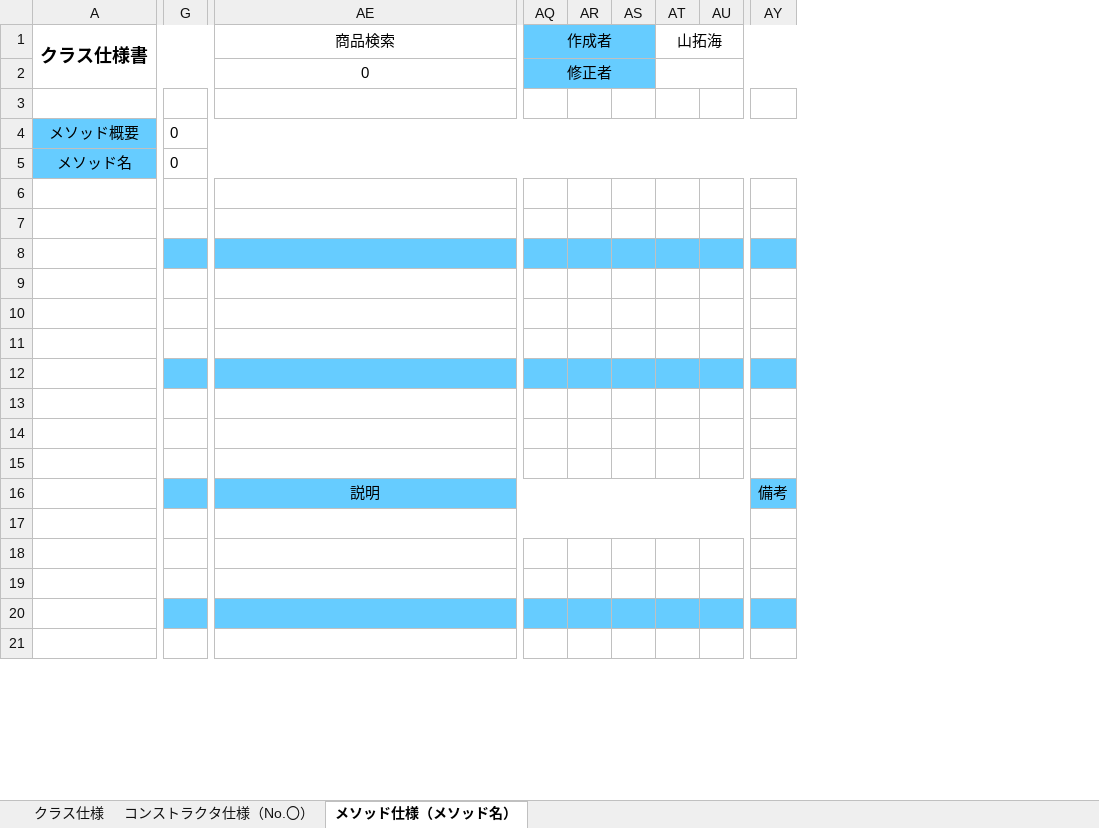
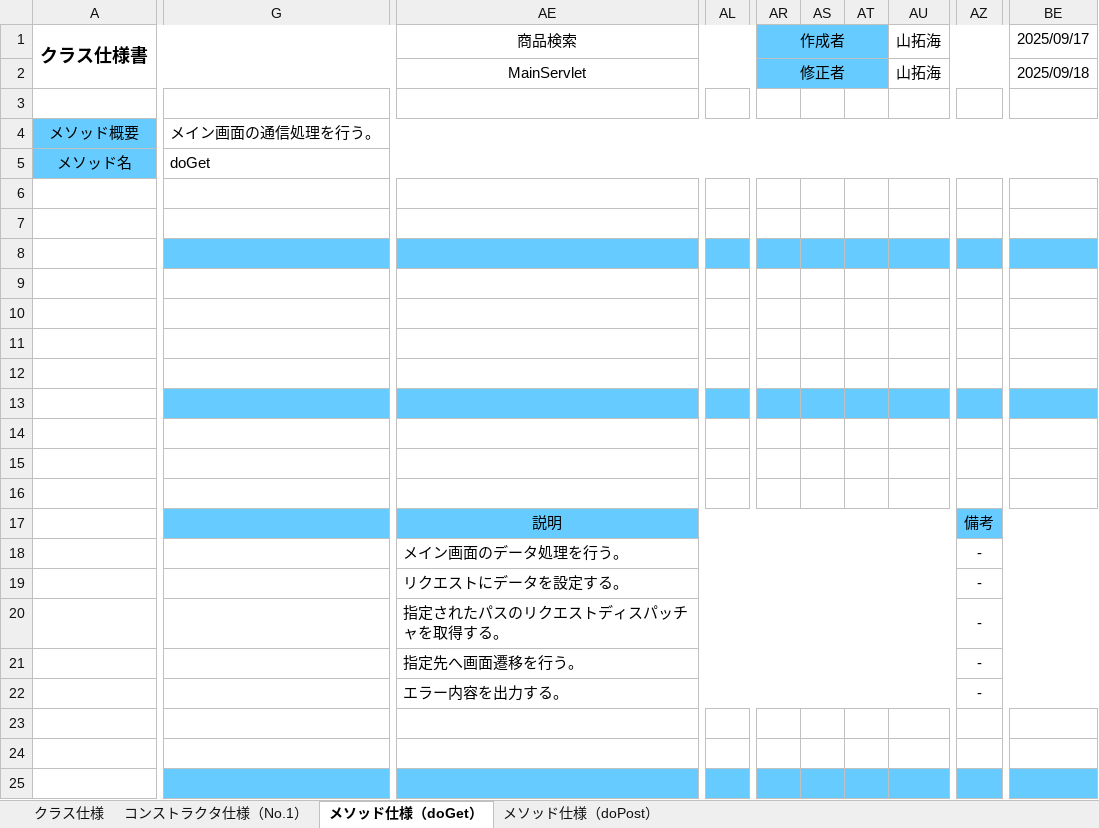
Before and after one commit to yama-tk/dev, an Excel workbook: 020-内部設計/023-クラス仕様書/013_商品検索/クラス仕様書(MainServlet.java).xlsx, sheet メソッド仕様（doGet）, drawn as a sheet; only a part is shown, gaps mark what is left out; values as stored, in another font and other column widths than the file's, no borders; removed rows and columns are numbered as before the commit, all else as after; rows hold the shown columns only; the diff covers the shown part only; the diff names each change by its address in the sheet, - before the commit and + after, or states it on an @@ line.

```diff
--- a/020-内部設計/023-クラス仕様書/013_商品検索/クラス仕様書(MainServlet.java).xlsx (sheet メソッド仕様（doGet）)
+++ b/020-内部設計/023-クラス仕様書/013_商品検索/クラス仕様書(MainServlet.java).xlsx (sheet メソッド仕様（doGet）)
-sheet tab: コンストラクタ仕様（No.〇）
+sheet tab: コンストラクタ仕様（No.1）
-sheet tab: メソッド仕様（メソッド名）
+sheet tab: メソッド仕様（doGet）
+sheet tab: メソッド仕様（doPost）
-column G, rows 4-5: 0 | 0
+column G, rows 4-5: メイン画面の通信処理を行う。 | doGet
+column AL, empty
-column AR, empty
-column AT, row 1: 山拓海
+column AU, rows 1-2: 山拓海 | 山拓海
-column AY, row 16: 備考
+column AZ, row 17: 備考
+column BE, rows 1-2: 2025/09/17 | 2025/09/18
-AQ1:AS1 merged
+AR1:AT1 merged
-AT1:AT2 fill: none
+AT1:AT2 fill: #66CCFF
-AE2: 0
+AE2: MainServlet
-AQ2:AS2 merged
+AR2:AT2 merged
-row 9: (empty)
+row 9: (empty)
+row 10: (empty)
-row 13: (empty)
+row 14: (empty)
-AE16:AX16 merged
+AE17:AY17 merged
-row 17: (empty)
+row 18:  |  | メイン画面のデータ処理を行う。 |  |  |  |  |  | -
+row 19:  |  | リクエストにデータを設定する。 |  |  |  |  |  | -
+row 20:  |  | 指定されたパスのリクエストディスパッチャを取得する。 |  |  |  |  |  | -
+row 21:  |  | 指定先へ画面遷移を行う。 |  |  |  |  |  | -
+row 22:  |  | エラー内容を出力する。 |  |  |  |  |  | -
-row 21: (empty)
```
Also changed, not shown: 27 added rows, 4 added columns, 1 removed column, 1 edited cell, cell formats and merged cells elsewhere in this sheet, sheet コンストラクタ仕様（No.1）, sheet クラス仕様, charts or pictures, 000-要件定義/003-WBS.xlsx, 010-外部設計/014-テーブル定義書.xlsx, 51 other files.
